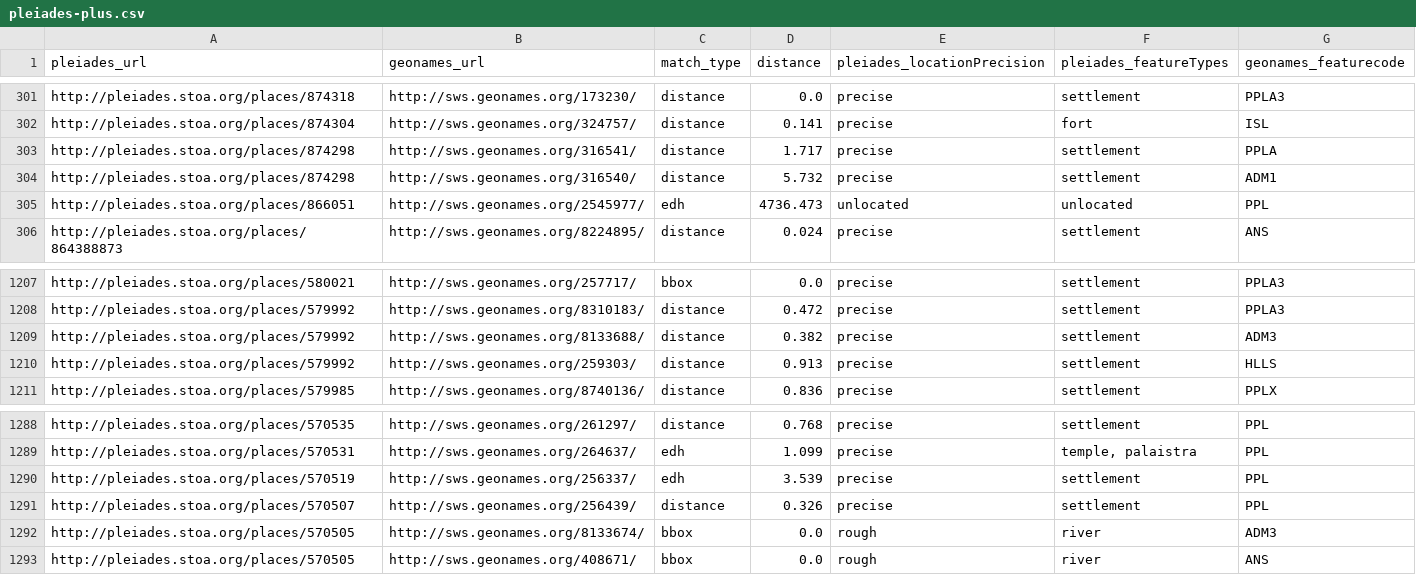
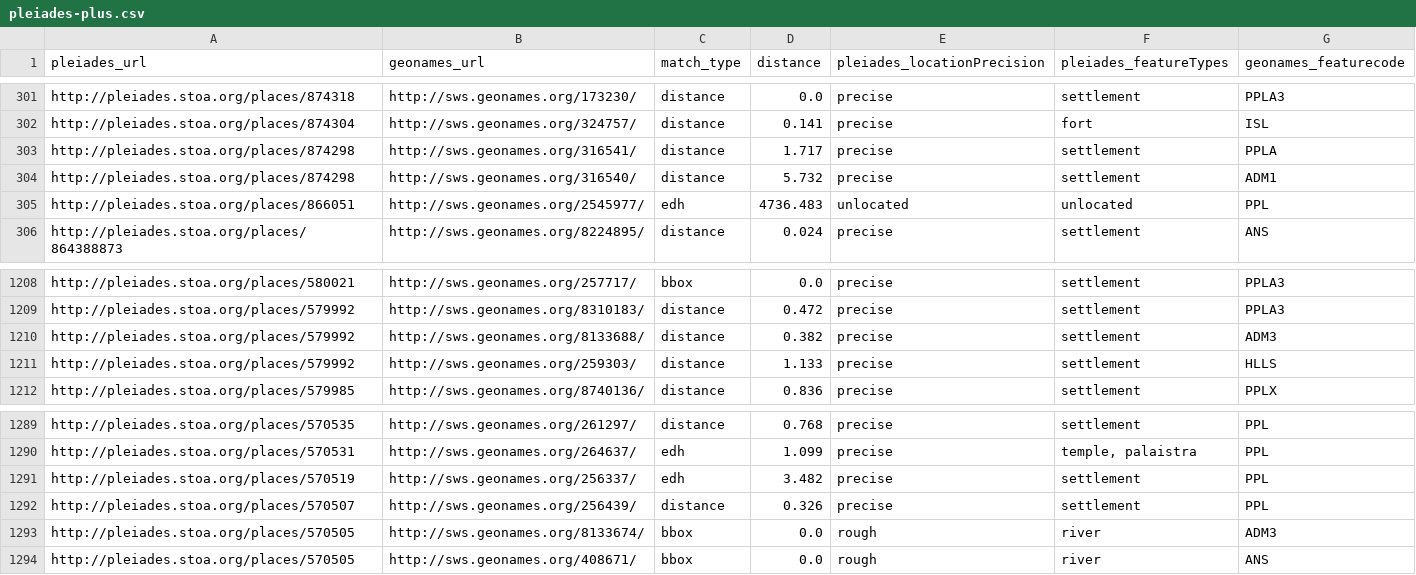
Before and after one commit to ryanfb/pleiades-plus, a CSV file: data/pleiades-plus.csv, drawn as a sheet; only a part is shown, gaps mark what is left out; the diff covers the shown part only.

```diff
--- a/data/pleiades-plus.csv
+++ b/data/pleiades-plus.csv
@@ -304,3 +304,3 @@ http://pleiades.stoa.org/places/874298,http://sws.geonames.org/316541/,distance,
 http://pleiades.stoa.org/places/874298,http://sws.geonames.org/316540/,distance,5.732,precise,"settlement",ADM1
-http://pleiades.stoa.org/places/866051,http://sws.geonames.org/2545977/,edh,4736.473,unlocated,"unlocated",PPL
+http://pleiades.stoa.org/places/866051,http://sws.geonames.org/2545977/,edh,4736.483,unlocated,"unlocated",PPL
 http://pleiades.stoa.org/places/864388873,http://sws.geonames.org/8224895/,distance,0.024,precise,"settlement",ANS
@@ -1209,3 +1210,3 @@ http://pleiades.stoa.org/places/579992,http://sws.geonames.org/8310183/,distance
 http://pleiades.stoa.org/places/579992,http://sws.geonames.org/8133688/,distance,0.382,precise,"settlement",ADM3
-http://pleiades.stoa.org/places/579992,http://sws.geonames.org/259303/,distance,0.913,precise,"settlement",HLLS
+http://pleiades.stoa.org/places/579992,http://sws.geonames.org/259303/,distance,1.133,precise,"settlement",HLLS
 http://pleiades.stoa.org/places/579985,http://sws.geonames.org/8740136/,distance,0.836,precise,"settlement",PPLX
@@ -1289,3 +1290,3 @@ http://pleiades.stoa.org/places/570535,http://sws.geonames.org/261297/,distance,
 http://pleiades.stoa.org/places/570531,http://sws.geonames.org/264637/,edh,1.099,precise,"temple, palaistra",PPL
-http://pleiades.stoa.org/places/570519,http://sws.geonames.org/256337/,edh,3.539,precise,"settlement",PPL
+http://pleiades.stoa.org/places/570519,http://sws.geonames.org/256337/,edh,3.482,precise,"settlement",PPL
 http://pleiades.stoa.org/places/570507,http://sws.geonames.org/256439/,distance,0.326,precise,"settlement",PPL
```
Also changed, not shown: 4 added rows, 1 removed row and 5 edited cells elsewhere in this file.
